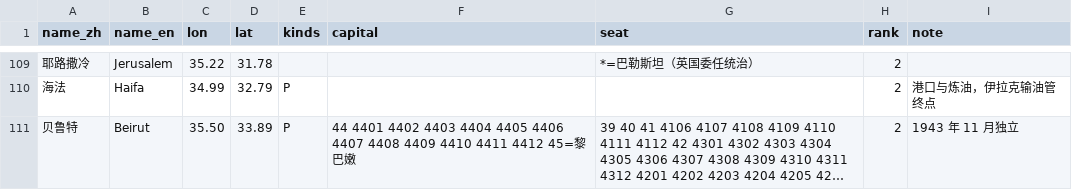
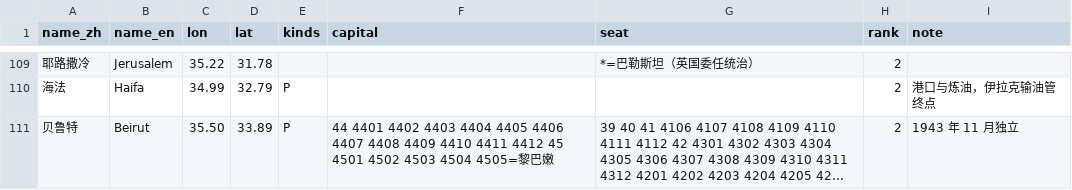
Before and after one commit to dns0129/World_Map_History, a CSV file: curated/ww2_cities.csv, drawn as a sheet; only a part is shown, gaps mark what is left out; long unchanged cells end in …; the diff covers the shown part only; the diff names each change by its address in the sheet, - before the commit and + after, or states it on an @@ line.

```diff
--- a/curated/ww2_cities.csv
+++ b/curated/ww2_cities.csv
-F111 (capital): …4411 4412 45=黎巴…
+F111 (capital): …4411 4412 45 4501 4502 4503 4504 4505=黎巴…
```
Also changed, not shown: 17 edited cells elsewhere in this file, 12 other files.
